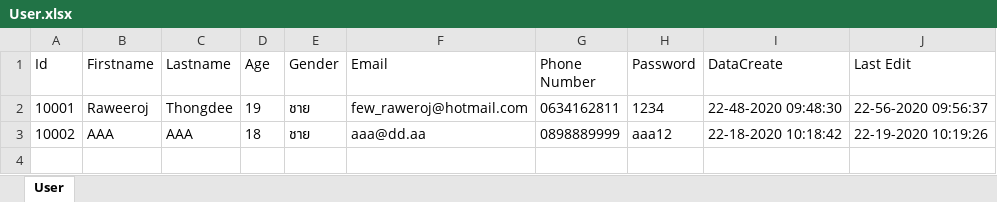
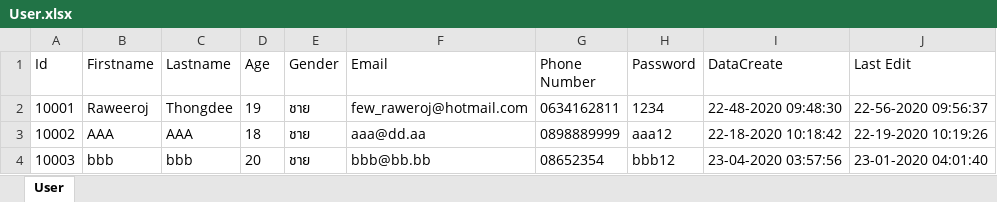
Before and after one commit to redzenova/iHotel, an Excel workbook: build/classes/db/User.xlsx, sheet User, drawn as a sheet; values as stored, in another font and other column widths than the file's, no borders; the diff names each change by its address in the sheet, - before the commit and + after, or states it on an @@ line.

```diff
--- a/build/classes/db/User.xlsx (sheet User)
+++ b/build/classes/db/User.xlsx (sheet User)
+row 4: 10003 | bbb | bbb | 20 | ชาย | bbb@bb.bb | 08652354 | bbb12 | 23-04-2020 03:57:56 | 23-01-2020 04:01:40
```
Also changed, not shown: build/classes/db/BookingStock.xlsx, build/classes/db/RoomStock.xlsx, 13 other files.
